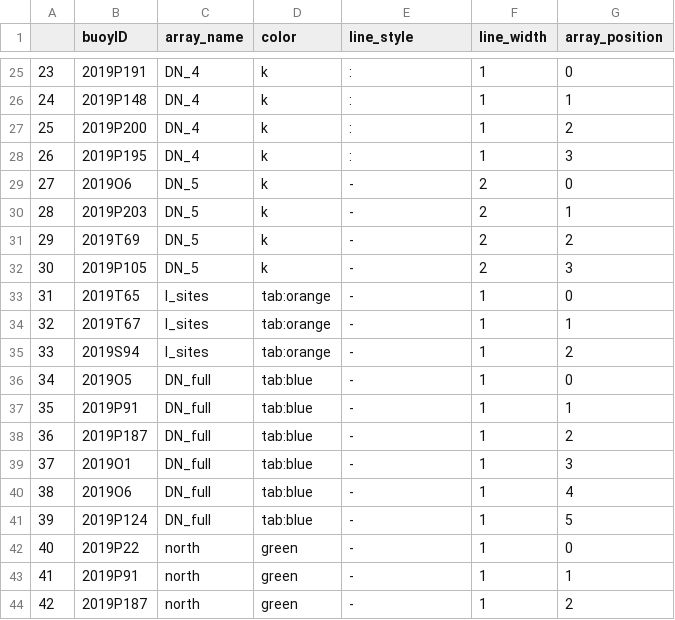
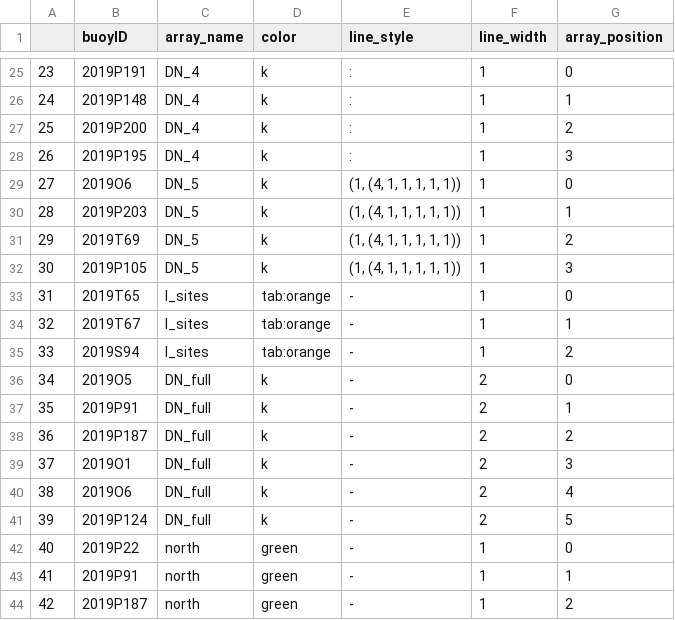
Before and after one commit to danielmwatkins/obs_air-ice-ocean_coupling, a CSV file: data/array_info.csv, drawn as a sheet; only a part is shown, gaps mark what is left out.

```diff
--- a/data/array_info.csv
+++ b/data/array_info.csv
@@ -28,6 +28,6 @@
 26,2019P195,DN_4,k,:,1,3
-27,2019O6,DN_5,k,-,2,0
-28,2019P203,DN_5,k,-,2,1
-29,2019T69,DN_5,k,-,2,2
-30,2019P105,DN_5,k,-,2,3
+27,2019O6,DN_5,k,"(1, (4, 1, 1, 1, 1, 1))",1,0
+28,2019P203,DN_5,k,"(1, (4, 1, 1, 1, 1, 1))",1,1
+29,2019T69,DN_5,k,"(1, (4, 1, 1, 1, 1, 1))",1,2
+30,2019P105,DN_5,k,"(1, (4, 1, 1, 1, 1, 1))",1,3
 31,2019T65,l_sites,tab:orange,-,1,0
@@ -35,8 +35,8 @@
 33,2019S94,l_sites,tab:orange,-,1,2
-34,2019O5,DN_full,tab:blue,-,1,0
-35,2019P91,DN_full,tab:blue,-,1,1
-36,2019P187,DN_full,tab:blue,-,1,2
-37,2019O1,DN_full,tab:blue,-,1,3
-38,2019O6,DN_full,tab:blue,-,1,4
-39,2019P124,DN_full,tab:blue,-,1,5
+34,2019O5,DN_full,k,-,2,0
+35,2019P91,DN_full,k,-,2,1
+36,2019P187,DN_full,k,-,2,2
+37,2019O1,DN_full,k,-,2,3
+38,2019O6,DN_full,k,-,2,4
+39,2019P124,DN_full,k,-,2,5
 40,2019P22,north,green,-,1,0
```
Also changed, not shown: 27 other files.
